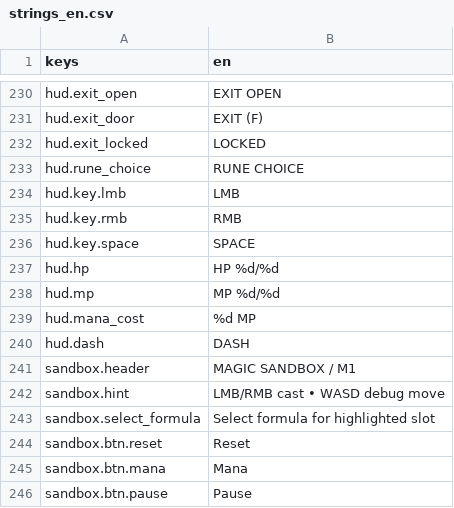
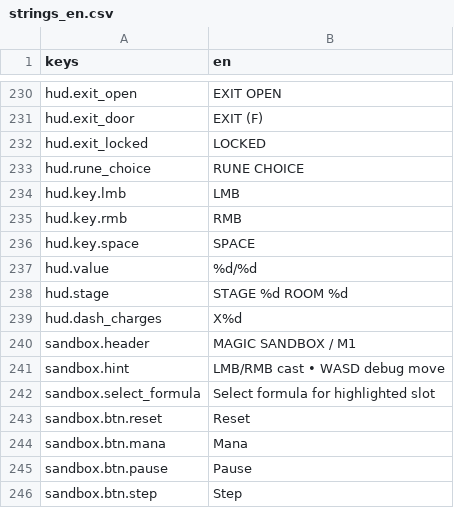
Before and after one commit to franklinjr12/ArcaneDungeon, a CSV file: i18n/strings_en.csv, drawn as a sheet; only a part is shown, gaps mark what is left out; the shorter side is filled out with more unchanged rows; removed rows and columns are numbered as before the commit, all else as after; the diff names each change by its address in the sheet, - before the commit and + after, or states it on an @@ line.

```diff
--- a/i18n/strings_en.csv
+++ b/i18n/strings_en.csv
-row 237: hud.hp | HP %d/%d
-row 238: hud.mp | MP %d/%d
-row 239: hud.mana_cost | %d MP
-row 240: hud.dash | DASH
+row 237: hud.value | %d/%d
+row 238: hud.stage | STAGE %d ROOM %d
+row 239: hud.dash_charges | X%d
```
Also changed, not shown: 5 other files.
